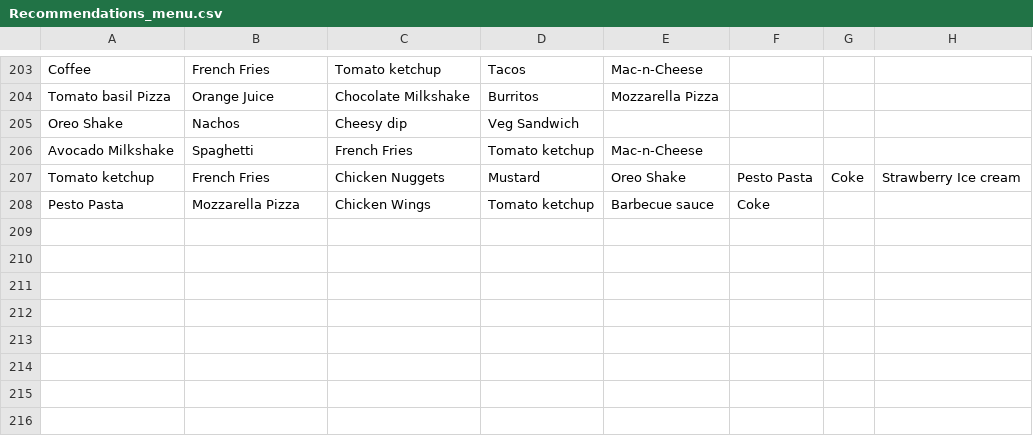
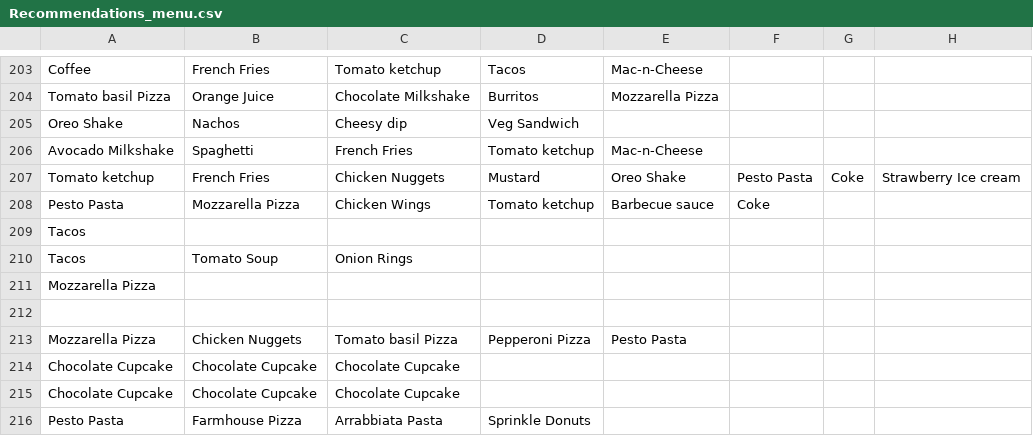
Before and after one commit to AbsoluteZero919/NYEW-Not-Your-Everyday-Waiter, a CSV file: virtual_waiter2/datasets/Recommendations_menu.csv, drawn as a sheet; only a part is shown, gaps mark what is left out.

```diff
--- a/virtual_waiter2/datasets/Recommendations_menu.csv
+++ b/virtual_waiter2/datasets/Recommendations_menu.csv
@@ -208 +208,9 @@ Tomato ketchup,French Fries,Chicken Nuggets,Mustard,Oreo Shake,Pesto Pasta,Coke,
 Pesto Pasta,Mozzarella Pizza,Chicken Wings,Tomato ketchup,Barbecue sauce,Coke
+Tacos
+Tacos,Tomato Soup,Onion Rings
+Mozzarella Pizza
+
+Mozzarella Pizza,Chicken Nuggets,Tomato basil Pizza,Pepperoni Pizza,Pesto Pasta
+Chocolate Cupcake,Chocolate Cupcake,Chocolate Cupcake
+Chocolate Cupcake,Chocolate Cupcake,Chocolate Cupcake
+Pesto Pasta,Farmhouse Pizza,Arrabbiata Pasta,Sprinkle Donuts
```
Also changed, not shown: virtual_waiter2/datasets/nyew_menu.csv, 5 other files.
